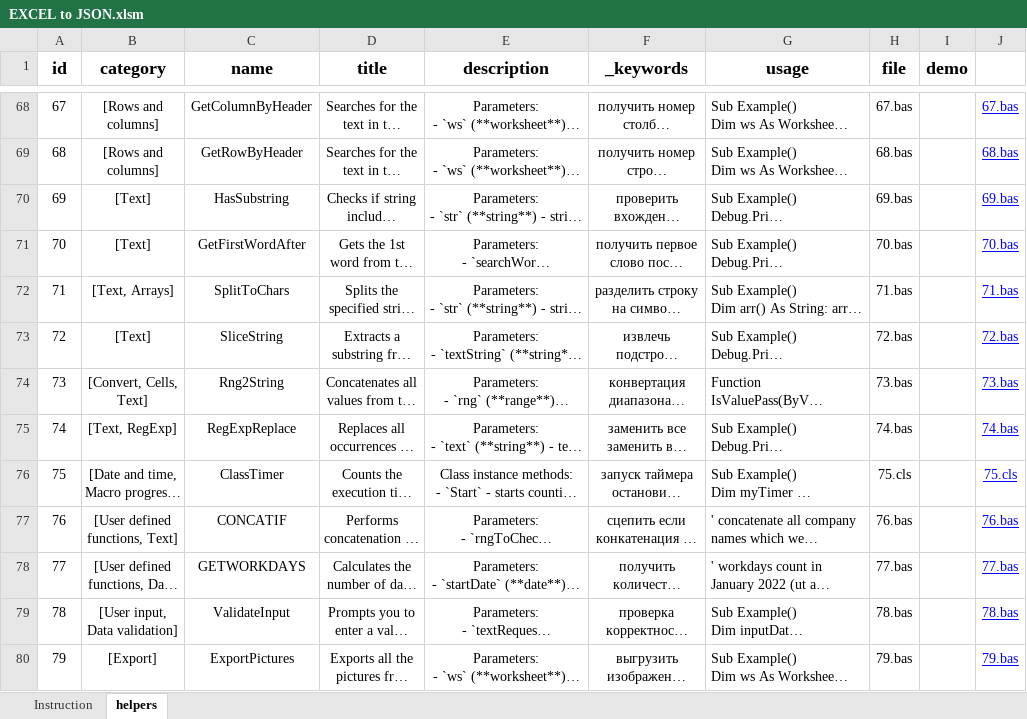
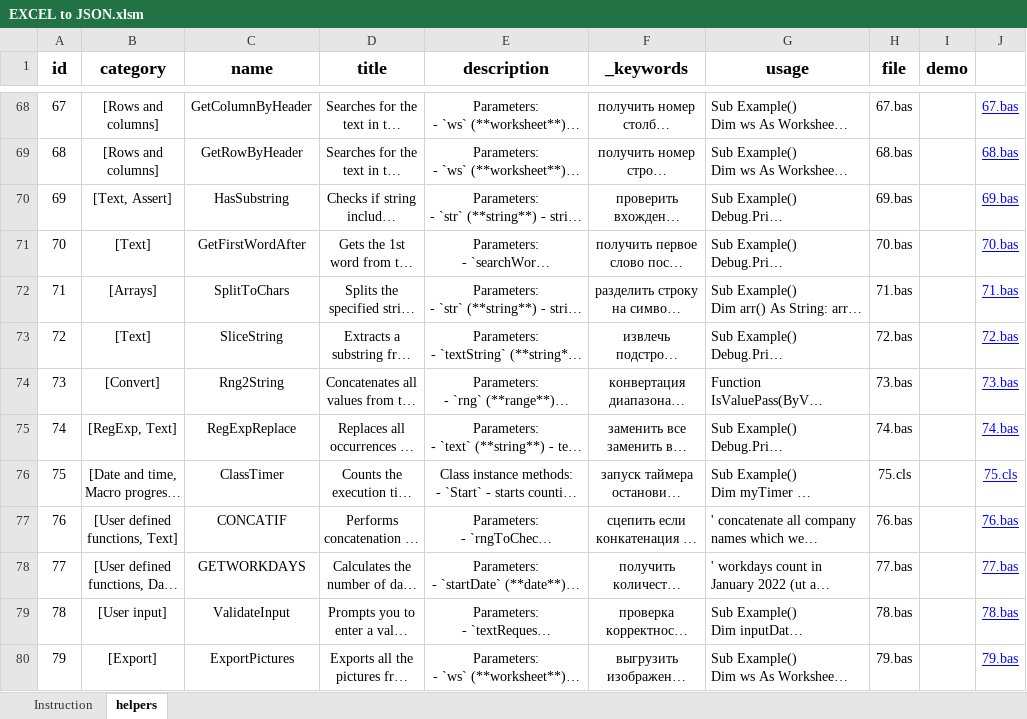
Before and after one commit to akzhar/vba-helpers-api, an Excel workbook: data/EXCEL to JSON.xlsm, sheet helpers, drawn as a sheet; only a part is shown, gaps mark what is left out; long unchanged cells end in …; values as stored, in another font and other column widths than the file's, no borders; table styles not drawn; the diff covers the shown part only; the diff names each change by its address in the sheet, - before the commit and + after, or states it on an @@ line.

Commit message:
Review categories: reduce qty and group helpers

```diff
--- a/data/EXCEL to JSON.xlsm (sheet helpers)
+++ b/data/EXCEL to JSON.xlsm (sheet helpers)
-B70 (category): [Text]
+B70 (category): [Text, Assert]
-B72 (category): [Text, Arrays]
+B72 (category): [Arrays]
-B74 (category): [Convert, Cells, Text]
+B74 (category): [Convert]
-B75 (category): [Text, RegExp]
+B75 (category): [RegExp, Text]
-B79 (category): [User input, Data validation]
+B79 (category): [User input]
```
Also changed, not shown: 1 added row, 2 removed rows and 55 edited cells elsewhere in this sheet, 4 other files.
